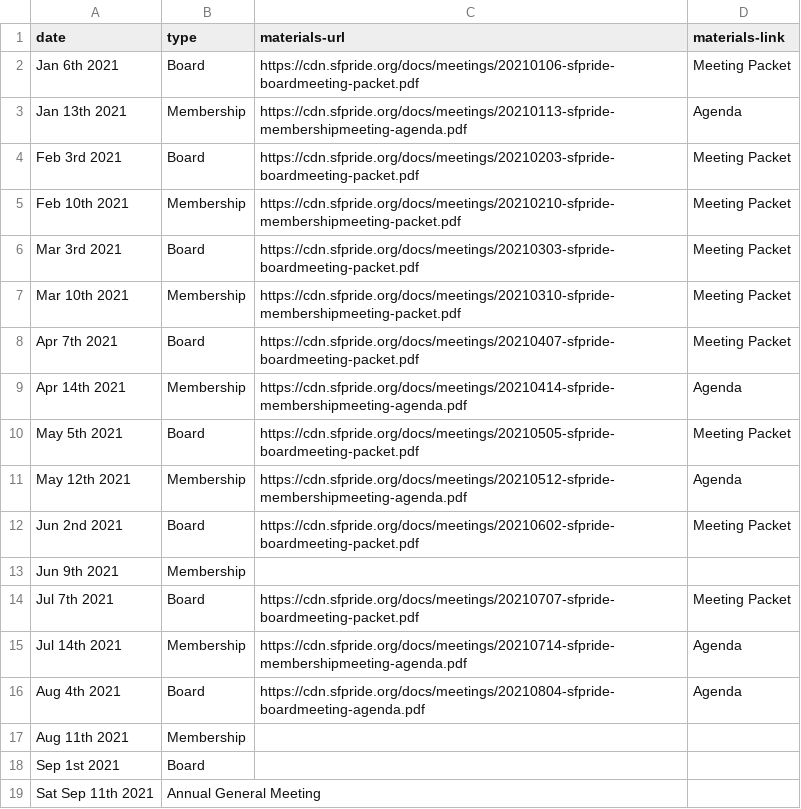
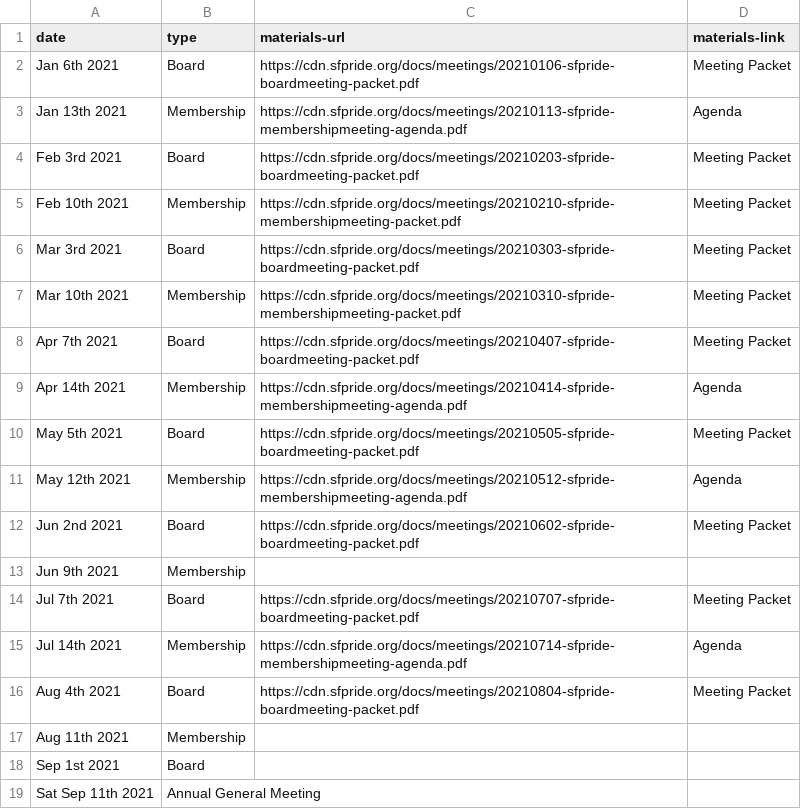
Before and after one commit to sfpride/members, a CSV file: _data/calendar.csv, drawn as a sheet.

Commit message:
aug bod meeting packet

```diff
--- a/_data/calendar.csv
+++ b/_data/calendar.csv
@@ -15,3 +15,3 @@ Jul 7th 2021, Board, https://cdn.sfpride.org/docs/meetings/20210707-sfpride-boar
 Jul 14th 2021, Membership, https://cdn.sfpride.org/docs/meetings/20210714-sfpride-membershipmeeting-agenda.pdf, Agenda
-Aug 4th 2021, Board, https://cdn.sfpride.org/docs/meetings/20210804-sfpride-boardmeeting-agenda.pdf, Agenda
+Aug 4th 2021, Board, https://cdn.sfpride.org/docs/meetings/20210804-sfpride-boardmeeting-packet.pdf, Meeting Packet
 Aug 11th 2021, Membership
```
